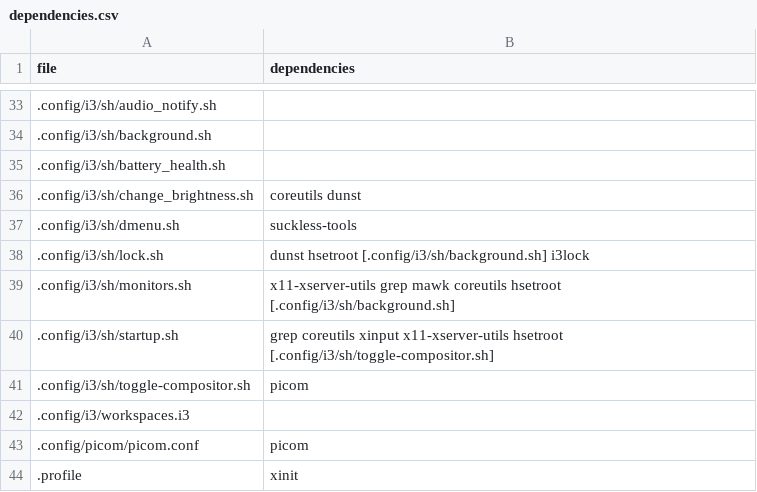
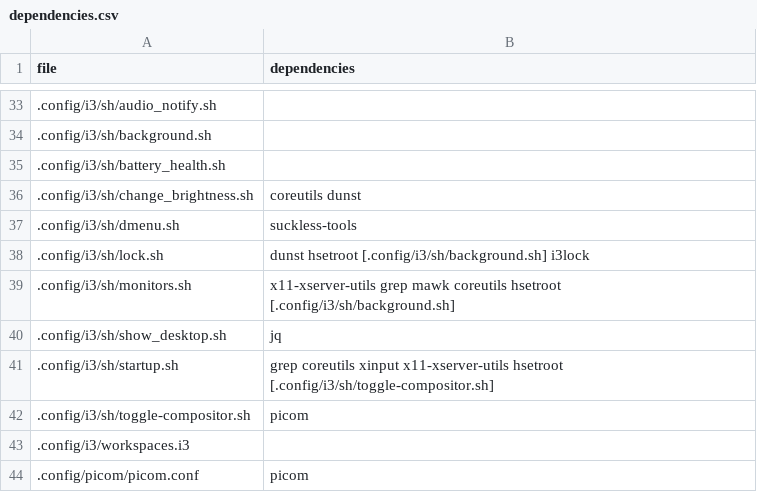
Before and after one commit to p4rty4nimAl/dotfiles, a CSV file: dependencies.csv, drawn as a sheet; only a part is shown, gaps mark what is left out; the shorter side is filled out with more unchanged rows; the diff names each change by its address in the sheet, - before the commit and + after, or states it on an @@ line.

Commit message:
feat: show desktop

```diff
--- a/dependencies.csv
+++ b/dependencies.csv
+row 40: .config/i3/sh/show_desktop.sh | jq
```
Also changed, not shown: 2 other files.
